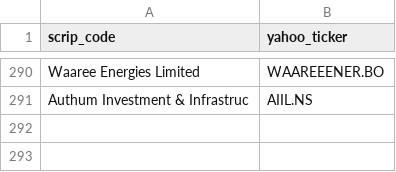
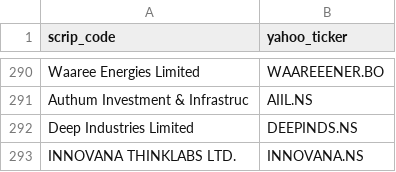
Before and after one commit to dones97/Portfolio-Returns, a CSV file: ticker_mappings.csv, drawn as a sheet; only a part is shown, gaps mark what is left out; the diff names each change by its address in the sheet, - before the commit and + after, or states it on an @@ line.

Commit message:
Add Deep Industries and Innovana Thinklabs mappings

```diff
--- a/ticker_mappings.csv
+++ b/ticker_mappings.csv
+row 292: Deep Industries Limited | DEEPINDS.NS
+row 293: INNOVANA THINKLABS LTD. | INNOVANA.NS
```
